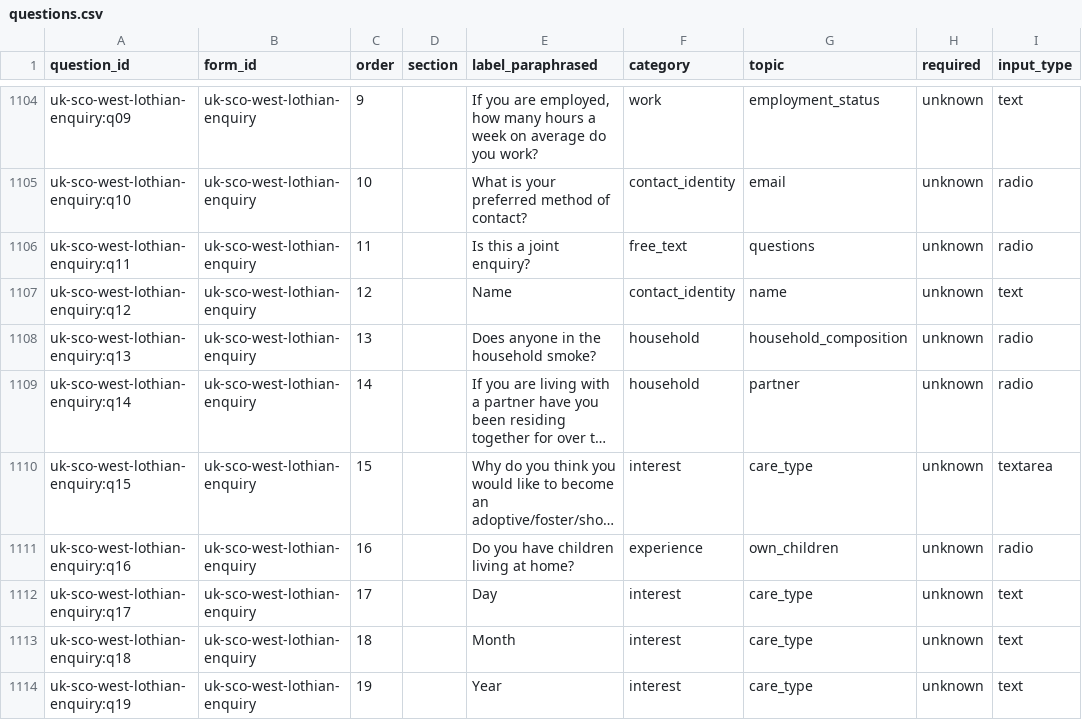
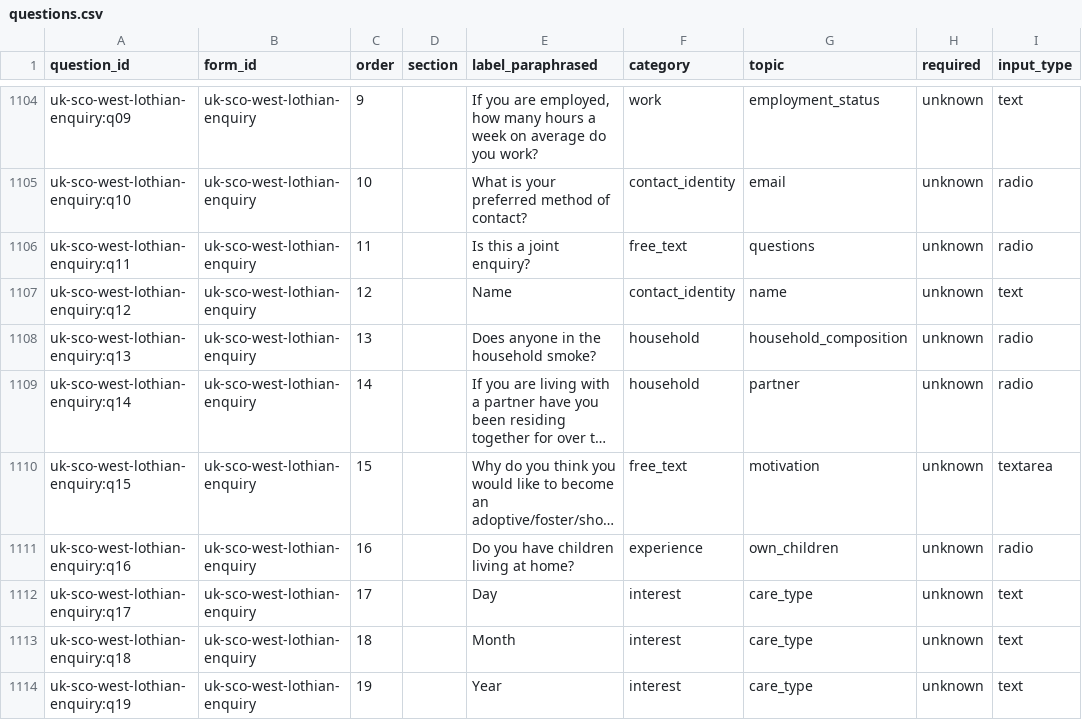
Before and after one commit to jamiegannaway/kinderform, a CSV file: census/questions.csv, drawn as a sheet; only a part is shown, gaps mark what is left out; long unchanged cells end in …; the diff names each change by its address in the sheet, - before the commit and + after, or states it on an @@ line.

```diff
--- a/census/questions.csv
+++ b/census/questions.csv
-F1110 (category): interest
+F1110 (category): free_text
-G1110 (topic): care_type
+G1110 (topic): motivation
```
Also changed, not shown: 4 other files.
